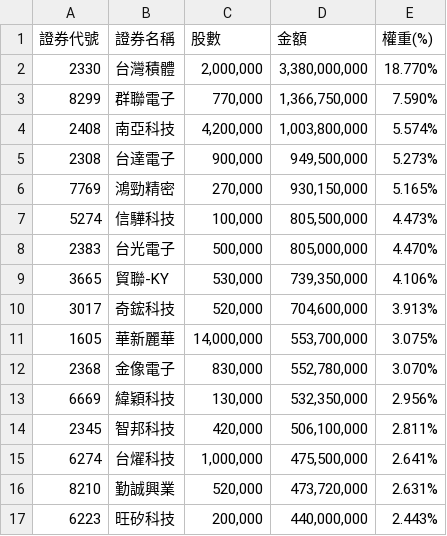
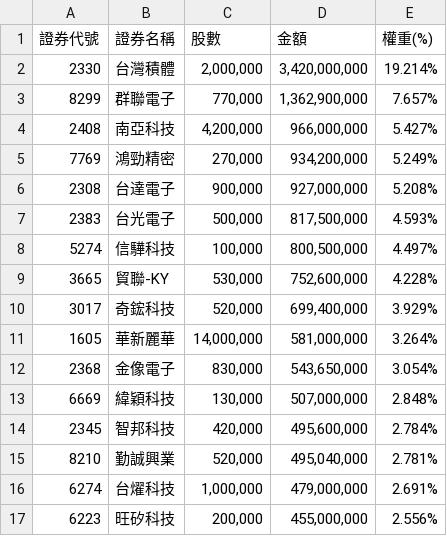
Before and after one commit to solymx/monitor_etf_tw, a CSV file: 991a.csv, drawn as a sheet; only a part is shown; the diff covers the shown part only.

```diff
--- a/991a.csv
+++ b/991a.csv
@@ -1,17 +1,17 @@
 證券代號,證券名稱,股數,金額,權重(%)
-2330,台灣積體,"2,000,000","3,380,000,000",18.770%
-8299,群聯電子,"770,000","1,366,750,000",7.590%
-2408,南亞科技,"4,200,000","1,003,800,000",5.574%
-2308,台達電子,"900,000","949,500,000",5.273%
-7769,鴻勁精密,"270,000","930,150,000",5.165%
-5274,信驊科技,"100,000","805,500,000",4.473%
-2383,台光電子,"500,000","805,000,000",4.470%
-3665,貿聯-KY,"530,000","739,350,000",4.106%
-3017,奇鋐科技,"520,000","704,600,000",3.913%
-1605,華新麗華,"14,000,000","553,700,000",3.075%
-2368,金像電子,"830,000","552,780,000",3.070%
-6669,緯穎科技,"130,000","532,350,000",2.956%
-2345,智邦科技,"420,000","506,100,000",2.811%
-6274,台燿科技,"1,000,000","475,500,000",2.641%
-8210,勤誠興業,"520,000","473,720,000",2.631%
-6223,旺矽科技,"200,000","440,000,000",2.443%
+2330,台灣積體,"2,000,000","3,420,000,000",19.214%
+8299,群聯電子,"770,000","1,362,900,000",7.657%
+2408,南亞科技,"4,200,000","966,000,000",5.427%
+7769,鴻勁精密,"270,000","934,200,000",5.249%
+2308,台達電子,"900,000","927,000,000",5.208%
+2383,台光電子,"500,000","817,500,000",4.593%
+5274,信驊科技,"100,000","800,500,000",4.497%
+3665,貿聯-KY,"530,000","752,600,000",4.228%
+3017,奇鋐科技,"520,000","699,400,000",3.929%
+1605,華新麗華,"14,000,000","581,000,000",3.264%
+2368,金像電子,"830,000","543,650,000",3.054%
+6669,緯穎科技,"130,000","507,000,000",2.848%
+2345,智邦科技,"420,000","495,600,000",2.784%
+8210,勤誠興業,"520,000","495,040,000",2.781%
+6274,台燿科技,"1,000,000","479,000,000",2.691%
+6223,旺矽科技,"200,000","455,000,000",2.556%
```
Also changed, not shown: 3 added rows, 3 removed rows and 43 edited cells elsewhere in this file, 1 other file.
